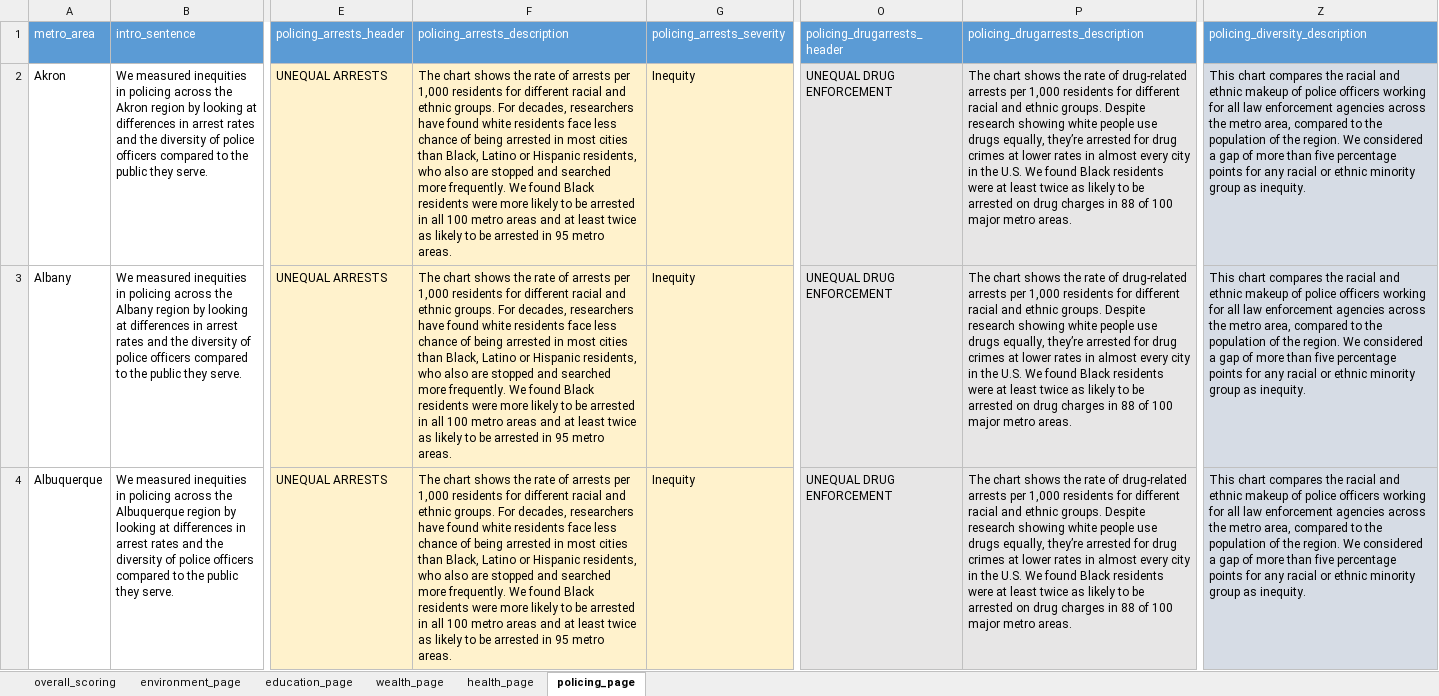
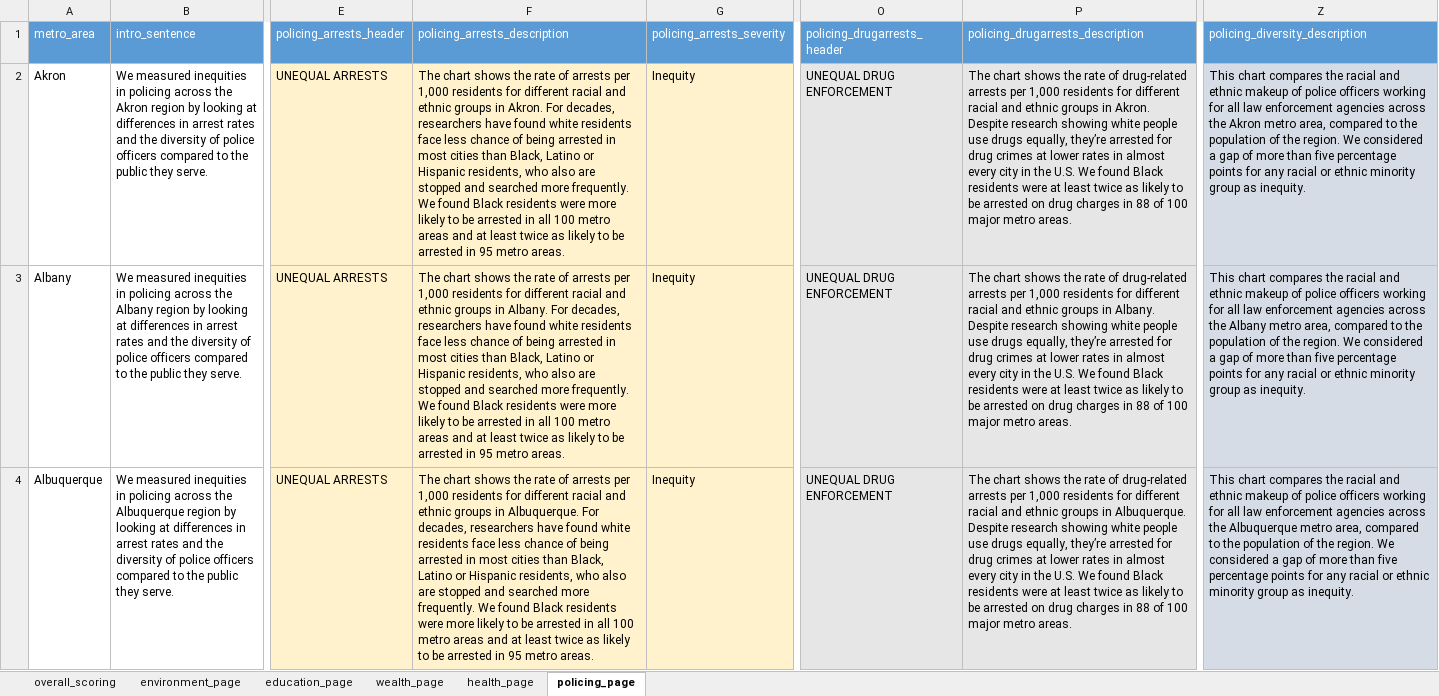
Before and after one commit to abcotvdata/equity_report_pubcontent, an Excel workbook: equity_report_scores_data.xlsx, sheet policing_page, drawn as a sheet; only a part is shown, gaps mark what is left out; values as stored, in another font and other column widths than the file's, no borders; the diff covers the shown part only; the diff names each change by its address in the sheet, - before the commit and + after, or states it on an @@ line.

```diff
--- a/equity_report_scores_data.xlsx (sheet policing_page)
+++ b/equity_report_scores_data.xlsx (sheet policing_page)
-F2 (policing_arrests_description): …and ethnic groups. For decades,…
+F2 (policing_arrests_description): …and ethnic groups in Akron. For decades,…
-P2 (policing_drugarrests_description): …and ethnic groups. Despite research…
+P2 (policing_drugarrests_description): …and ethnic groups in Akron. Despite research…
-Z2 (policing_diversity_description): …across the metro area,…
+Z2 (policing_diversity_description): …across the Akron metro area,…
-F3 (policing_arrests_description): …and ethnic groups. For decades,…
+F3 (policing_arrests_description): …and ethnic groups in Albany. For decades,…
-P3 (policing_drugarrests_description): …and ethnic groups. Despite research…
+P3 (policing_drugarrests_description): …and ethnic groups in Albany. Despite research…
-Z3 (policing_diversity_description): …across the metro area,…
+Z3 (policing_diversity_description): …across the Albany metro area,…
-F4 (policing_arrests_description): …and ethnic groups. For decades,…
+F4 (policing_arrests_description): …and ethnic groups in Albuquerque. For decades,…
-P4 (policing_drugarrests_description): …and ethnic groups. Despite research…
+P4 (policing_drugarrests_description): …and ethnic groups in Albuquerque. Despite research…
-Z4 (policing_diversity_description): …across the metro area,…
+Z4 (policing_diversity_description): …across the Albuquerque metro area,…
```
Also changed, not shown: 291 edited cells elsewhere in this sheet, sheet environment_page, sheet wealth_page, sheet education_page, sheet health_page, sheet overall_scoring.
